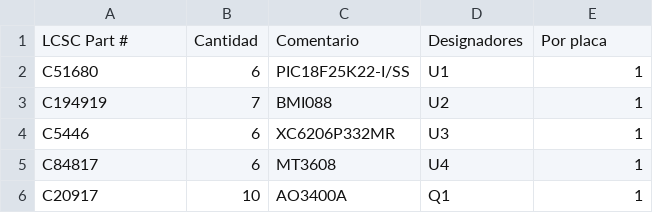
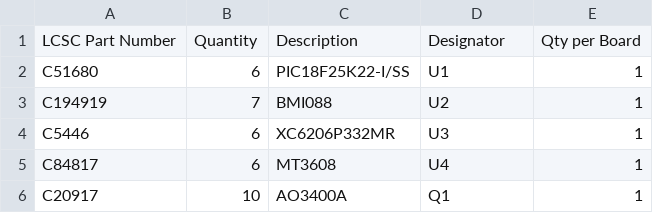
Before and after one commit to maxterjunior/paracaidas-dron, a CSV file: hardware/paracaidas-matrice400/jlcpcb/pedido_lcsc_5placas.csv, drawn as a sheet; only a part is shown.

```diff
--- a/hardware/paracaidas-matrice400/jlcpcb/pedido_lcsc_5placas.csv
+++ b/hardware/paracaidas-matrice400/jlcpcb/pedido_lcsc_5placas.csv
@@ -1,2 +1,2 @@
-LCSC Part #,Cantidad,Comentario,Designadores,Por placa
+LCSC Part Number,Quantity,Description,Designator,Qty per Board
 C51680,6,PIC18F25K22-I/SS,U1,1
```
